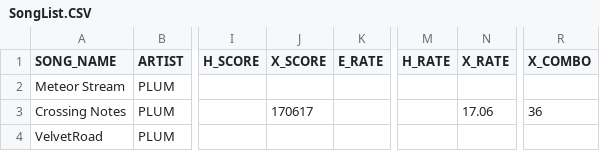
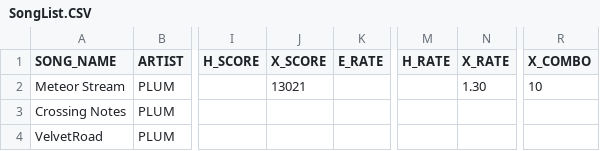
Before and after one commit to snlim00/Overlap, a CSV file: Assets/Resources/Levels/Resources/Resources/SongList.CSV (was Assets/Levels/Resources/SongList.CSV), drawn as a sheet; only a part is shown, gaps mark what is left out; the diff names each change by its address in the sheet, - before the commit and + after, or states it on an @@ line.

```diff
--- a/Assets/Levels/Resources/SongList.CSV
+++ b/Assets/Resources/Levels/Resources/Resources/SongList.CSV
-J2 (X_SCORE): (empty)
+J2 (X_SCORE): 13021
-N2 (X_RATE): (empty)
+N2 (X_RATE): 1.30
-R2 (X_COMBO): (empty)
+R2 (X_COMBO): 10
-J3 (X_SCORE): 170617
+J3 (X_SCORE): (empty)
-N3 (X_RATE): 17.06
+N3 (X_RATE): (empty)
-R3 (X_COMBO): 36
+R3 (X_COMBO): (empty)
```
Also changed, not shown: 64 other files.
